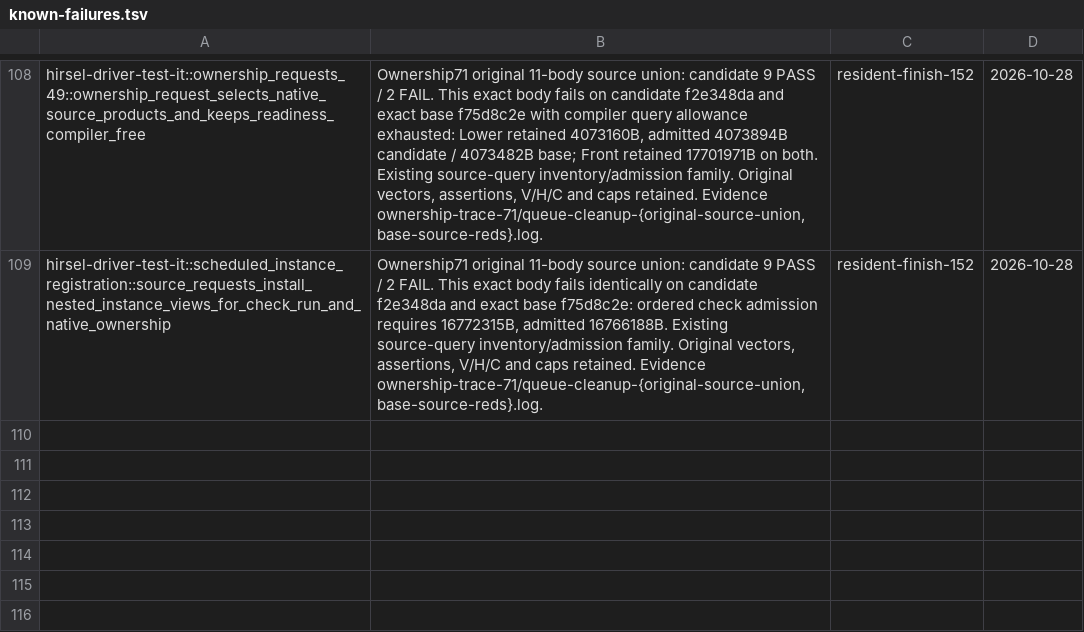
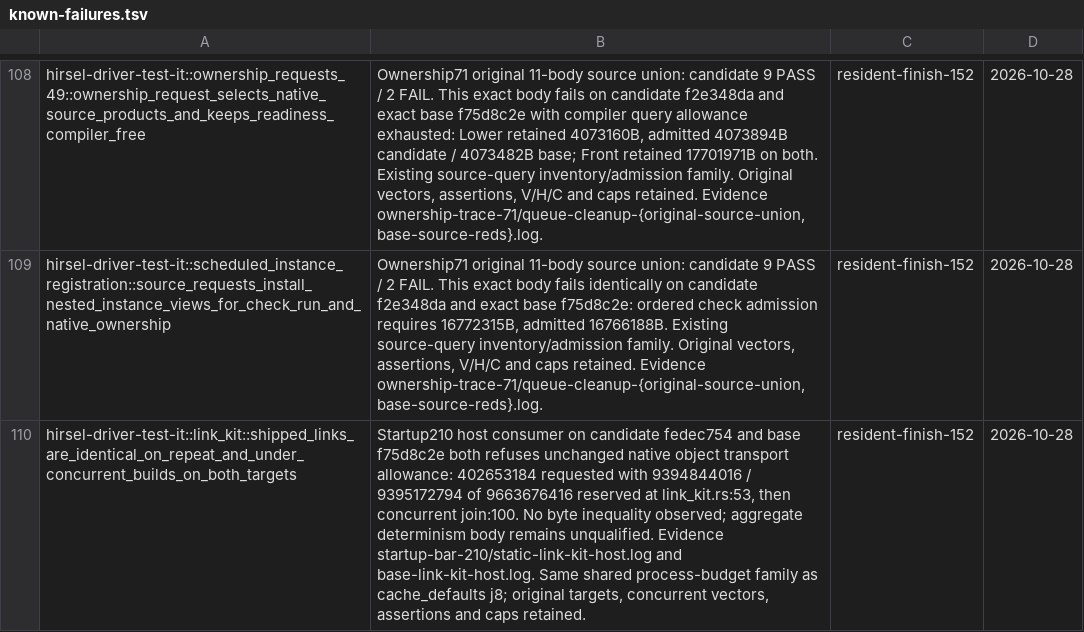
Before and after one commit to SamGalanakis/hirsel-lang, a TSV file: tools/known-failures.tsv, drawn as a sheet; only a part is shown, gaps mark what is left out; the diff names each change by its address in the sheet, - before the commit and + after, or states it on an @@ line.

Commit message:
Record baseline-matched concurrent native transport admission failure

```diff
--- a/tools/known-failures.tsv
+++ b/tools/known-failures.tsv
+row 110: hirsel-driver-test-it::link_kit::shipped_links_are_identical_on_repeat_and_under_concurrent_builds_on_both_targets | Startup210 host consumer on candidate fedec754 and base f75d8c2e both refuses unchanged native object transport allowance: 402653184 requested with 9394844016 / 9395172794 of 9663676416 reserved at link_kit.rs:53, then concurrent join:100. No byte inequality observed; aggregate determinism body remains unqualified. Evidence startup-bar-210/static-link-kit-host.log and base-link-kit-host.log. Same shared process-budget family as cache_defaults j8; original targets, concurrent vectors, assertions and caps retained. | resident-finish-152 | 2026-10-28
```
